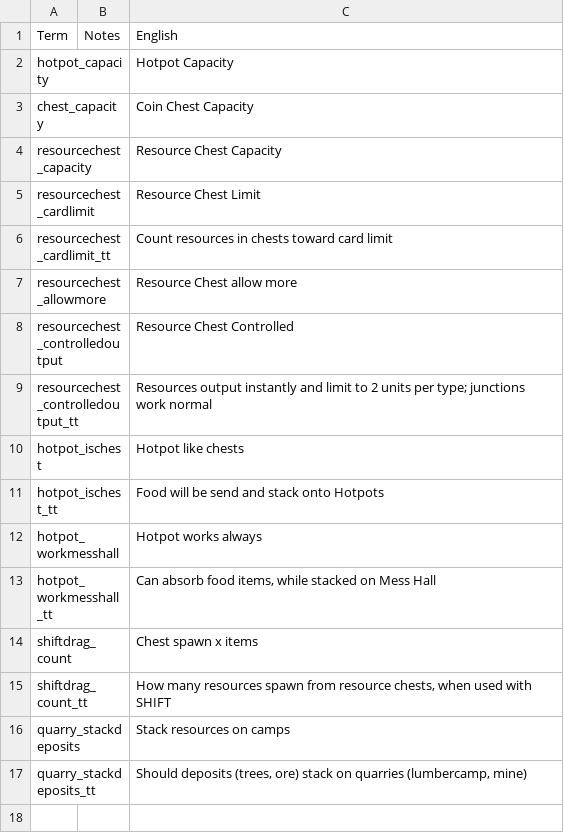
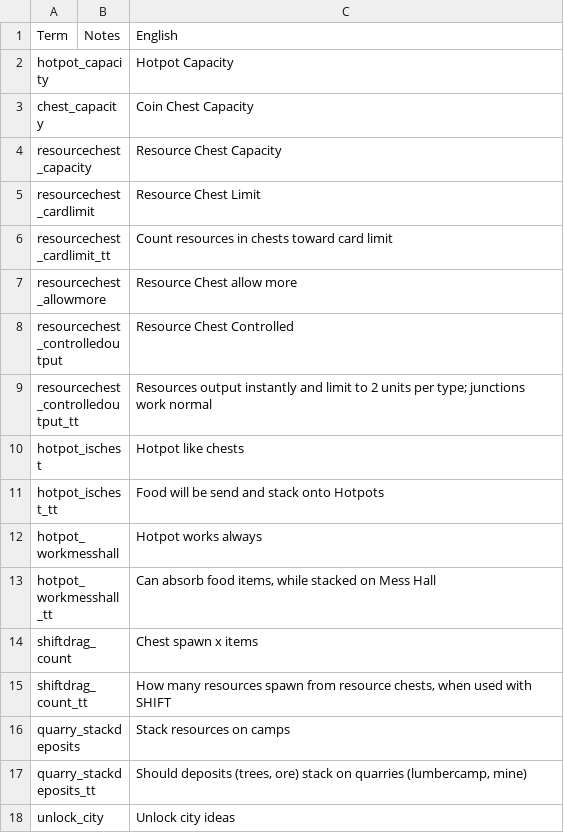
Before and after one commit to Truinto/Truinto-Stacklands, a TSV file: AutoStack/localization.tsv, drawn as a sheet.

Commit message:
[1.0.4] - unlocked city ideas - fix Hot Pot eat order when food value > 100

```diff
--- a/AutoStack/localization.tsv
+++ b/AutoStack/localization.tsv
@@ -17 +17,2 @@ quarry_stackdeposits		Stack resources on camps
 quarry_stackdeposits_tt		Should deposits (trees, ore) stack on quarries (lumbercamp, mine)
+unlock_city		Unlock city ideas
```
Also changed, not shown: 5 other files.
